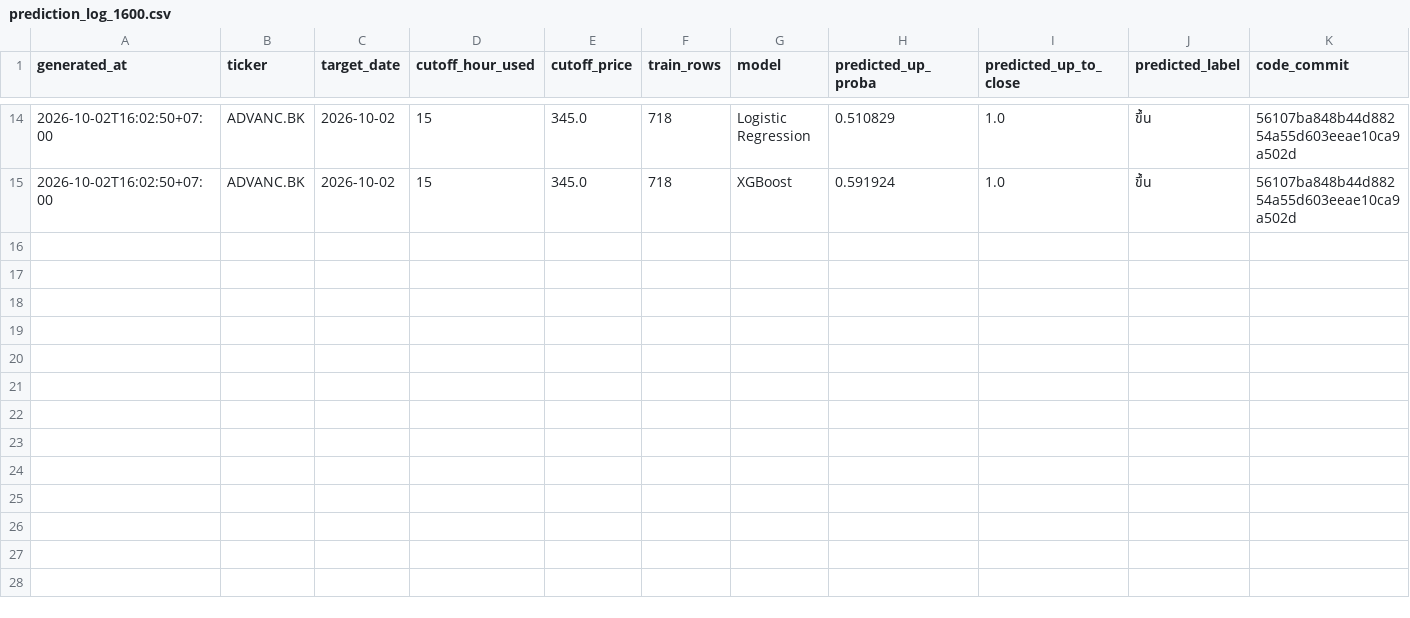
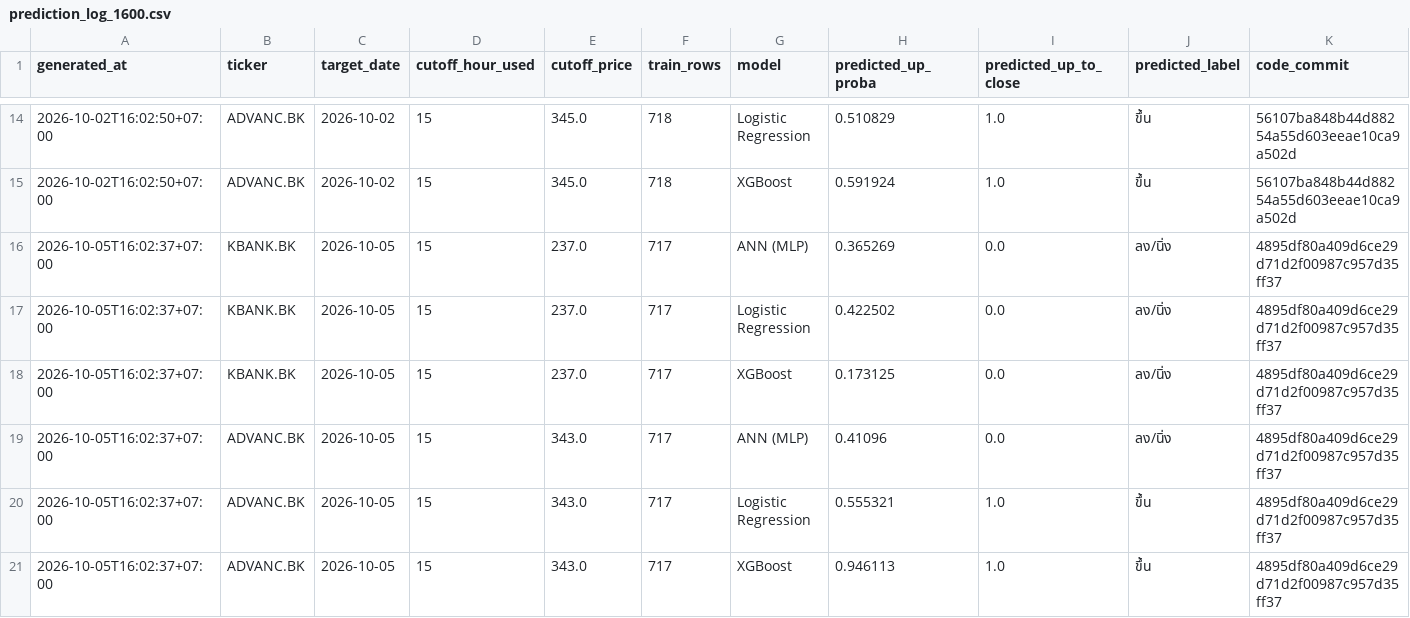
Before and after one commit to panifield/CN340_Stock_Prediction, a CSV file: task_c/results/prediction_log_1600.csv, drawn as a sheet; only a part is shown, gaps mark what is left out; rows hold the shown columns only; the diff names each change by its address in the sheet, - before the commit and + after, or states it on an @@ line.

Commit message:
task_c 1600 prediction log: 2026-10-05

```diff
--- a/task_c/results/prediction_log_1600.csv
+++ b/task_c/results/prediction_log_1600.csv
+row 16: 2026-10-05T16:02:37+07:00 | KBANK.BK | 2026-10-05 | 15 | 237.0 | 717 | ANN (MLP) | 0.365269 | 0.0 | ลง/นิ่ง | 4895df80a409d6ce29d71d2f00987c957d35ff37
+row 17: 2026-10-05T16:02:37+07:00 | KBANK.BK | 2026-10-05 | 15 | 237.0 | 717 | Logistic Regression | 0.422502 | 0.0 | ลง/นิ่ง | 4895df80a409d6ce29d71d2f00987c957d35ff37
+row 18: 2026-10-05T16:02:37+07:00 | KBANK.BK | 2026-10-05 | 15 | 237.0 | 717 | XGBoost | 0.173125 | 0.0 | ลง/นิ่ง | 4895df80a409d6ce29d71d2f00987c957d35ff37
+row 19: 2026-10-05T16:02:37+07:00 | ADVANC.BK | 2026-10-05 | 15 | 343.0 | 717 | ANN (MLP) | 0.41096 | 0.0 | ลง/นิ่ง | 4895df80a409d6ce29d71d2f00987c957d35ff37
+row 20: 2026-10-05T16:02:37+07:00 | ADVANC.BK | 2026-10-05 | 15 | 343.0 | 717 | Logistic Regression | 0.555321 | 1.0 | ขึ้น | 4895df80a409d6ce29d71d2f00987c957d35ff37
+row 21: 2026-10-05T16:02:37+07:00 | ADVANC.BK | 2026-10-05 | 15 | 343.0 | 717 | XGBoost | 0.946113 | 1.0 | ขึ้น | 4895df80a409d6ce29d71d2f00987c957d35ff37
```
